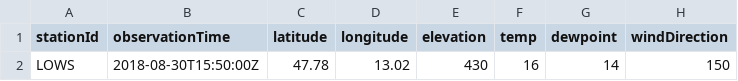
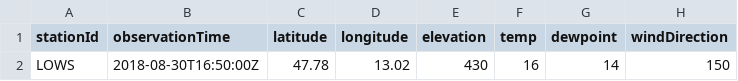
Before and after one commit to mmittlb/pywde1, a CSV file: metar1.csv, drawn as a sheet; only a part is shown; the diff names each change by its address in the sheet, - before the commit and + after, or states it on an @@ line.

Commit message:
Add metar1.csv

```diff
--- a/metar1.csv
+++ b/metar1.csv
-B2 (observationTime): 2018-08-30T15:50:00Z
+B2 (observationTime): 2018-08-30T16:50:00Z
```
